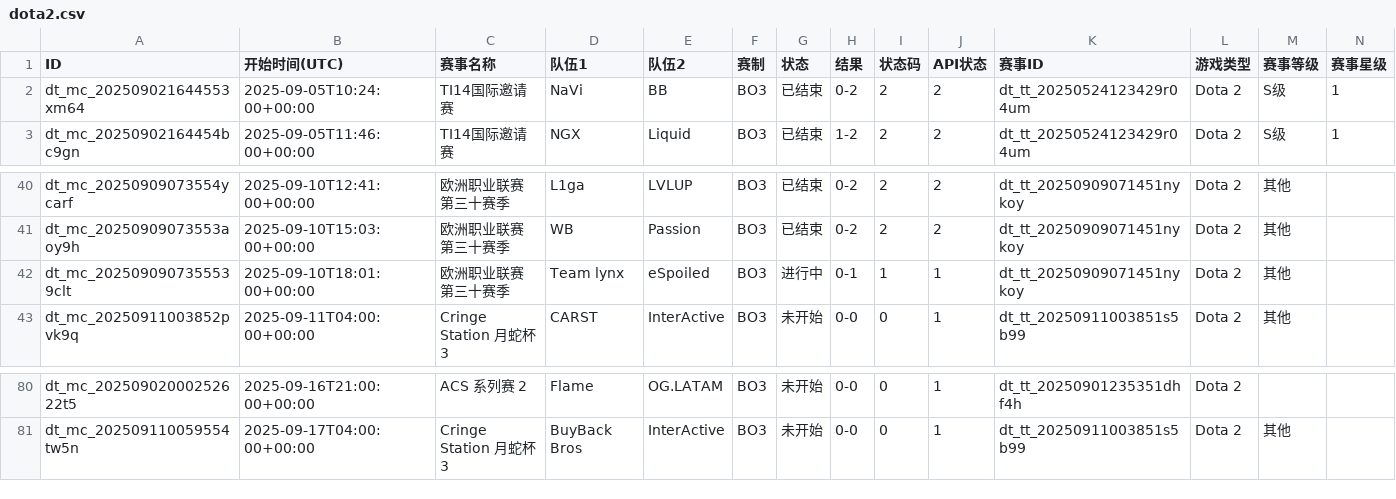
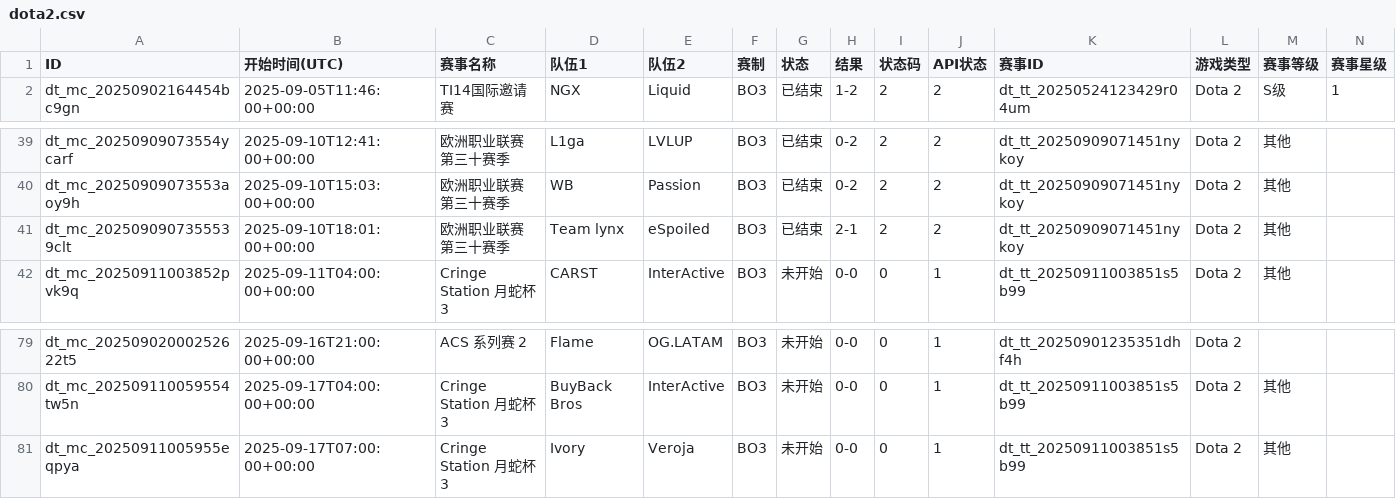
Before and after one commit to Miku196/a-ics, a CSV file: release/dota2/dota2.csv, drawn as a sheet; only a part is shown, gaps mark what is left out; removed rows and columns are numbered as before the commit, all else as after; rows hold the shown columns only; the diff names each change by its address in the sheet, - before the commit and + after, or states it on an @@ line.

```diff
--- a/release/dota2/dota2.csv
+++ b/release/dota2/dota2.csv
-row 2: dt_mc_202509021644553xm64 | 2025-09-05T10:24:00+00:00 | TI14国际邀请赛 | NaVi | BB | BO3 | 已结束 | 0-2 | 2 | 2 | dt_tt_20250524123429r04um | Dota 2 | S级 | 1
-G41 (状态): 进行中
+G41 (状态): 已结束
-H41 (结果): 0-1
+H41 (结果): 2-1
-I41 (状态码): 1
+I41 (状态码): 2
-J41 (API状态): 1
+J41 (API状态): 2
+row 81: dt_mc_20250911005955eqpya | 2025-09-17T07:00:00+00:00 | Cringe Station 月蛇杯 3 | Ivory | Veroja | BO3 | 未开始 | 0-0 | 0 | 1 | dt_tt_20250911003851s5b99 | Dota 2 | 其他
```
Also changed, not shown: release/csgo/csgo.csv, 6 other files.
